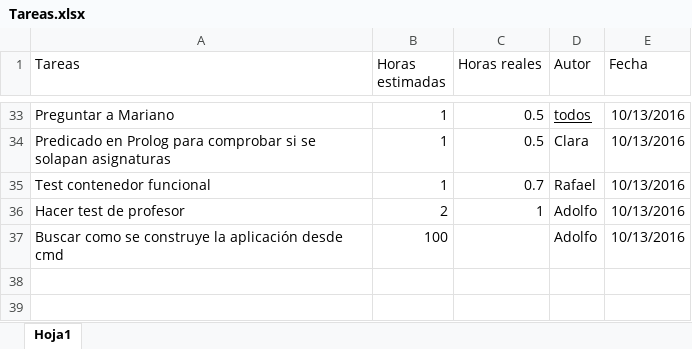
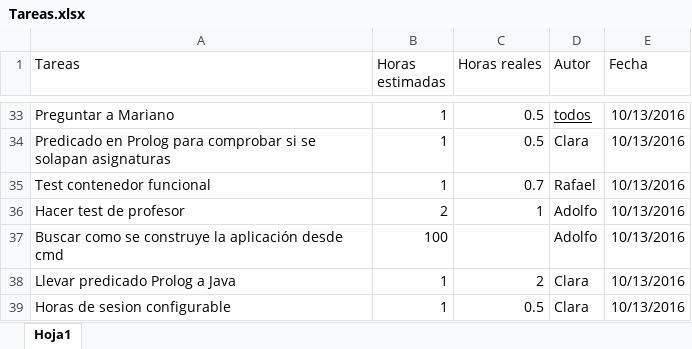
Before and after one commit to josete/TimeTableManager, an Excel workbook: Tareas.xlsx, sheet Hoja1, drawn as a sheet; only a part is shown, gaps mark what is left out; values as stored, in another font and other column widths than the file's, no borders; the diff names each change by its address in the sheet, - before the commit and + after, or states it on an @@ line.

Commit message:
Hoja tareas

```diff
--- a/Tareas.xlsx (sheet Hoja1)
+++ b/Tareas.xlsx (sheet Hoja1)
+row 38: Llevar predicado Prolog a Java | 1 | 2 | Clara | 10/13/2016
+row 39: Horas de sesion configurable | 1 | 0.5 | Clara | 10/13/2016
```
